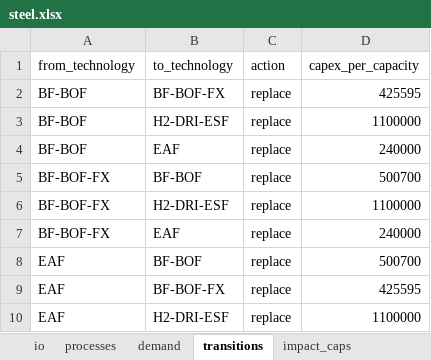
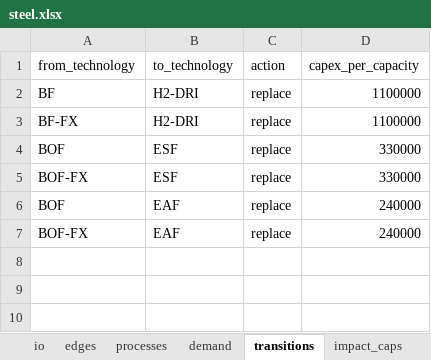
Before and after one commit to iam-hongsanghyun/pathwise, an Excel workbook: frontend/pathwise/public/examples/steel.xlsx, sheet transitions, drawn as a sheet; values as stored, in another font and other column widths than the file's, no borders; removed rows and columns are numbered as before the commit, all else as after; the diff names each change by its address in the sheet, - before the commit and + after, or states it on an @@ line.

```diff
--- a/frontend/pathwise/public/examples/steel.xlsx (sheet transitions)
+++ b/frontend/pathwise/public/examples/steel.xlsx (sheet transitions)
+sheet tab: edges
-row 2: BF-BOF | BF-BOF-FX | replace | 425595
+row 2: BF | H2-DRI | replace | 1100000
-A3 (from_technology): BF-BOF
+A3 (from_technology): BF-FX
-B3 (to_technology): H2-DRI-ESF
+B3 (to_technology): H2-DRI
+row 4: BOF | ESF | replace | 330000
+row 5: BOF-FX | ESF | replace | 330000
-A6 (from_technology): BF-BOF
+A6 (from_technology): BOF
-row 5: BF-BOF-FX | BF-BOF | replace | 500700
-row 6: BF-BOF-FX | H2-DRI-ESF | replace | 1100000
-A7 (from_technology): BF-BOF-FX
+A7 (from_technology): BOF-FX
-row 8: EAF | BF-BOF | replace | 500700
-row 9: EAF | BF-BOF-FX | replace | 425595
-row 10: EAF | H2-DRI-ESF | replace | 1100000
```
Also changed, not shown: sheet processes, sheet io, sheet technologies_t__renewal, sheet technologies_t__capex, sheet technologies_t__opex, sheet technologies, 2 more sheets, 1 other file.
